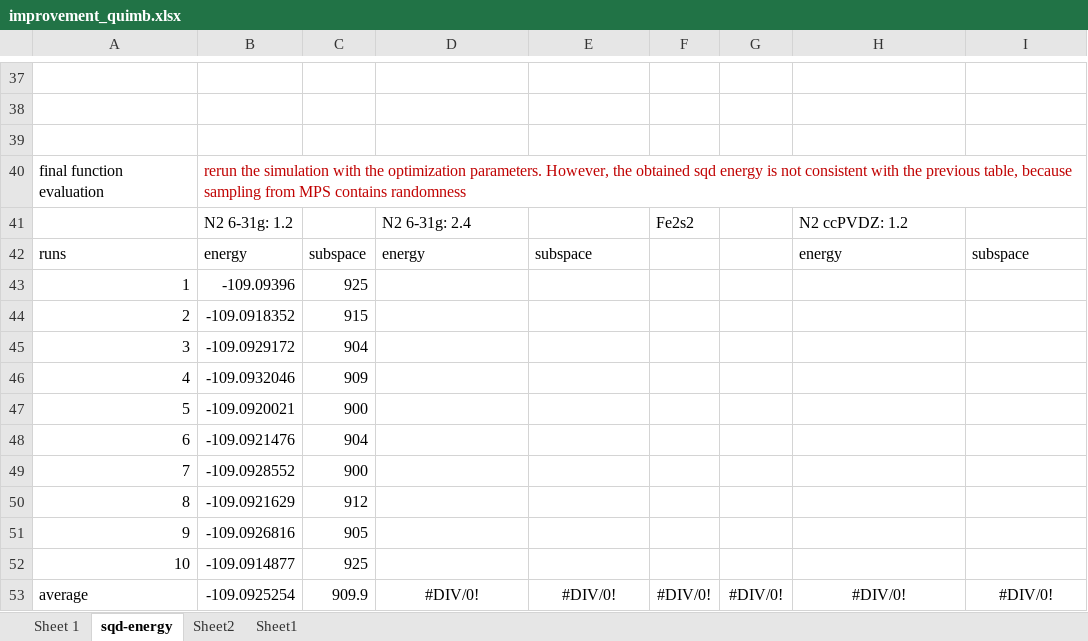
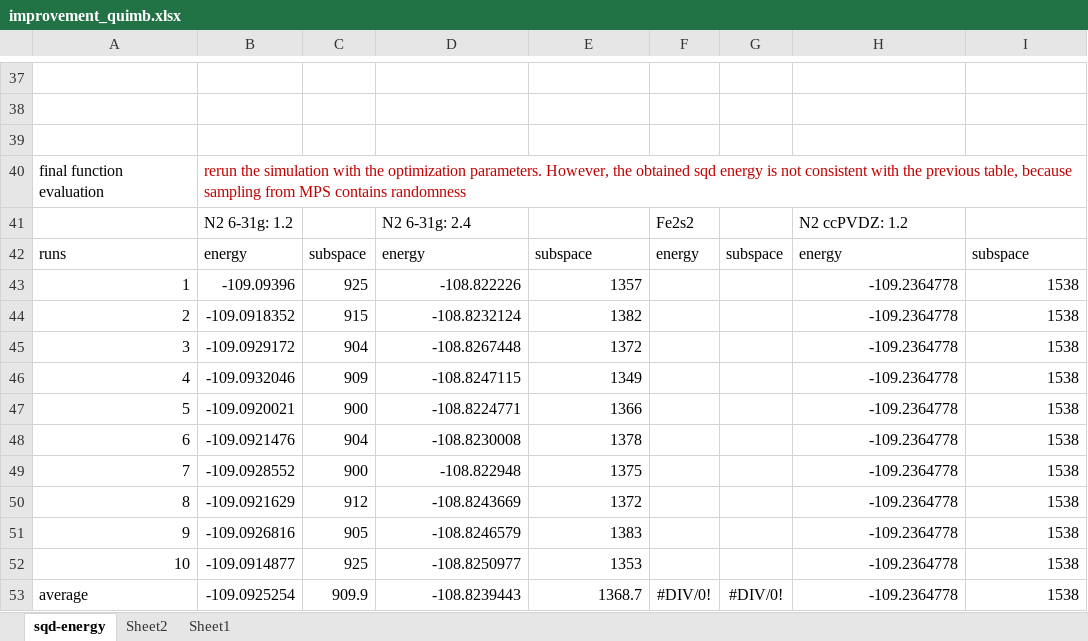
Before and after one commit to kevinsung/lucj, an Excel workbook: csv/improvement_quimb.xlsx, sheet sqd-energy, drawn as a sheet; only a part is shown, gaps mark what is left out; values as stored, in another font and other column widths than the file's, no borders; the diff covers the shown part only; the diff names each change by its address in the sheet, - before the commit and + after, or states it on an @@ line.

```diff
--- a/csv/improvement_quimb.xlsx (sheet sqd-energy)
+++ b/csv/improvement_quimb.xlsx (sheet sqd-energy)
-sheet tab: Sheet 1
-F42: (empty)
+F42: energy
-G42: (empty)
+G42: subspace
-D43: (empty)
+D43: -108.822226
-E43: (empty)
+E43: 1357
-H43:H52: (empty)
+H43:H52: -109.2364778
-I43:I52: (empty)
+I43:I52: 1538
-D44: (empty)
+D44: -108.8232124
-E44: (empty)
+E44: 1382
-D45: (empty)
+D45: -108.8267448
-E45: (empty)
+E45: 1372
-D46: (empty)
+D46: -108.8247115
-E46: (empty)
+E46: 1349
-D47: (empty)
+D47: -108.8224771
-E47: (empty)
+E47: 1366
-D48: (empty)
+D48: -108.8230008
-E48: (empty)
+E48: 1378
-D49: (empty)
+D49: -108.822948
-E49: (empty)
+E49: 1375
-D50: (empty)
+D50: -108.8243669
-E50: (empty)
+E50: 1372
-D51: (empty)
+D51: -108.8246579
-E51: (empty)
+E51: 1383
-D52: (empty)
+D52: -108.8250977
-E52: (empty)
+E52: 1353
-D53: #DIV/0!
+D53: -108.8239443
-D53:E53 alignment: center
+D53:E53 alignment: right
-E53: #DIV/0!
+E53: 1368.7
-H53: #DIV/0!
+H53: -109.2364778
-H53:I53 alignment: center
+H53:I53 alignment: right
-I53: #DIV/0!
+I53: 1538
```
Also changed, not shown: 8 edited cells elsewhere in this sheet, sheet Sheet2.
